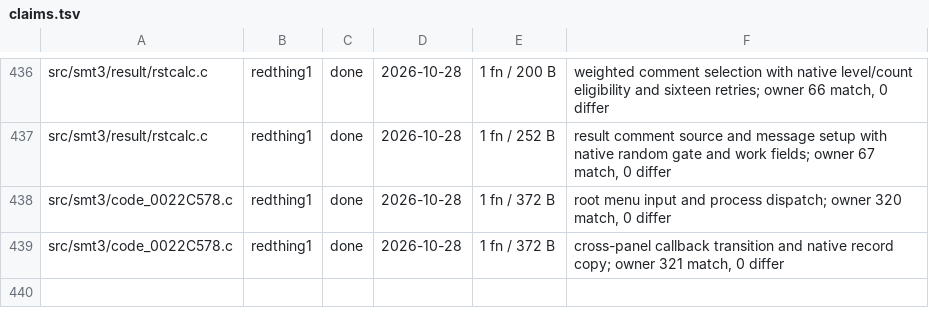
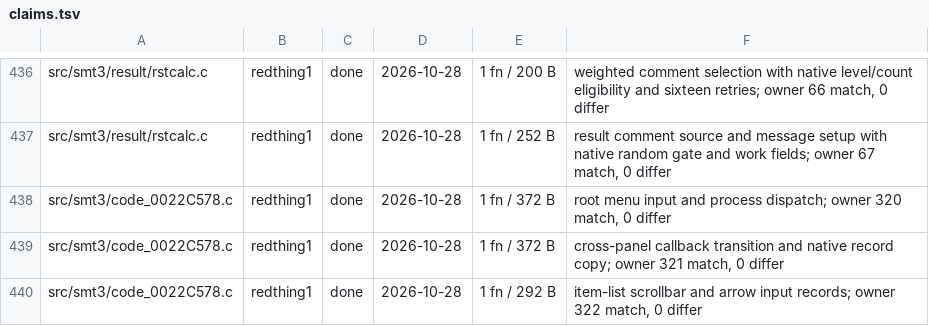
Before and after one commit to Megami-Decomps/smt3-decomp, a TSV file: config/smt3/claims.tsv, drawn as a sheet; only a part is shown, gaps mark what is left out; the diff names each change by its address in the sheet, - before the commit and + after, or states it on an @@ line.

Commit message:
Match camp item-list scrollbar drawing

```diff
--- a/config/smt3/claims.tsv
+++ b/config/smt3/claims.tsv
+row 440: src/smt3/code_0022C578.c | redthing1 | done | 2026-10-28 | 1 fn / 292 B | item-list scrollbar and arrow input records; owner 322 match, 0 differ
```
Also changed, not shown: 1 other file.
